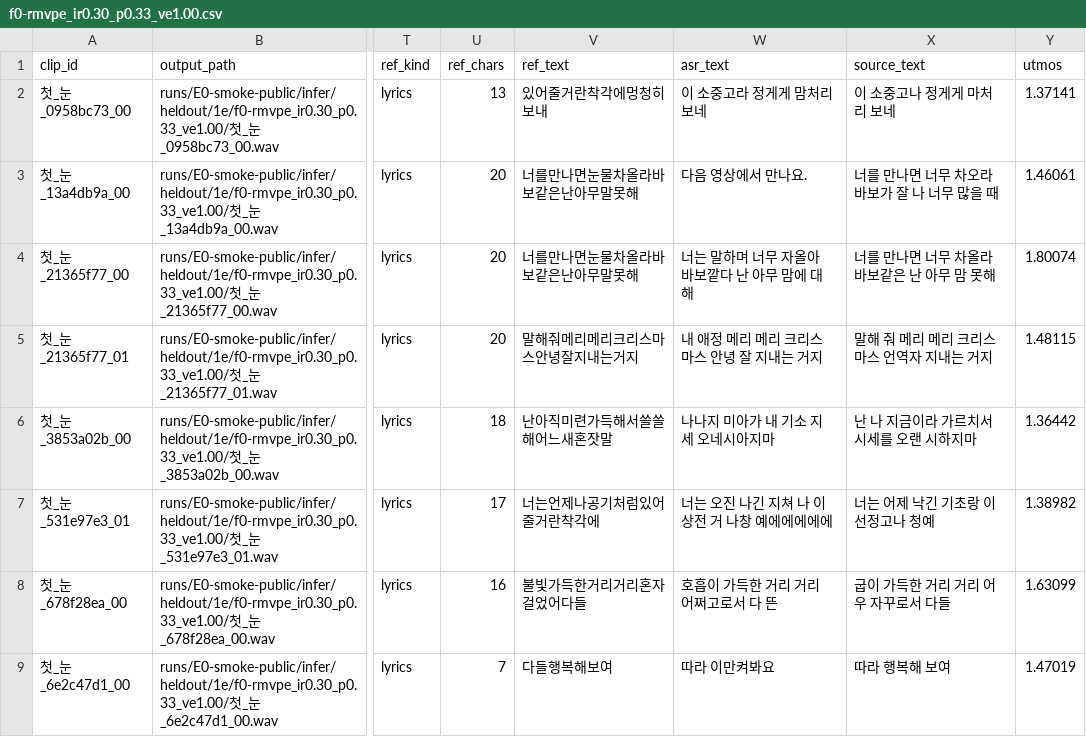
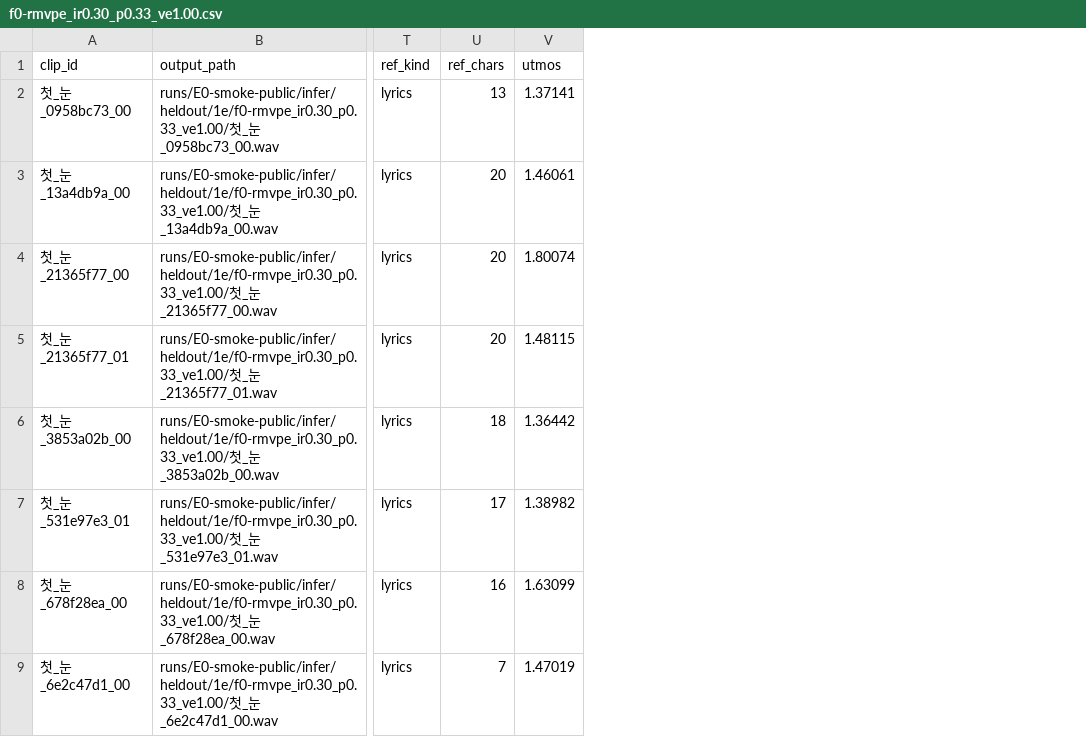
Before and after one commit to karneva/ai-voice-conversion, a CSV file: runs/E0-smoke-public/metrics/heldout/1e/f0-rmvpe_ir0.30_p0.33_ve1.00.csv, drawn as a sheet; only a part is shown, gaps mark what is left out; the diff names each change by its address in the sheet, - before the commit and + after, or states it on an @@ line.

Commit message:
fix: 클립별 평가 CSV에서 받아쓰기 텍스트를 분리해 가사가 커밋되지 않게 함
- evaluate.py: ref_text, asr_text, source_text를 git에서 제외되는 <combo>.text.csv로 따로 쓰고, 다시 집계할 때 이 파일에서 읽어 corpus CER 계산
- 이미 커밋된 공개 트랙 CSV 12개에서 텍스트 열 제거 (재집계 결과는 모든 지표가 이전과 동일)

```diff
--- a/runs/E0-smoke-public/metrics/heldout/1e/f0-rmvpe_ir0.30_p0.33_ve1.00.csv
+++ b/runs/E0-smoke-public/metrics/heldout/1e/f0-rmvpe_ir0.30_p0.33_ve1.00.csv
-column V (ref_text), rows 2-9: 있어줄거란착각에멍청히보내 | 너를만나면눈물차올라바보같은난아무말못해 | 너를만나면눈물차올라바보같은난아무말못해 | 말해줘메리메리크리스마스안녕잘지내는거지 | 난아직미련가득해서쓸쓸해어느새혼잣말 | 너는언제나공기처럼있어줄거란착각에 | 불빛가득한거리거리혼자걸었어다들 | 다들행복해보여
-column W (asr_text), rows 2-9: 이 소중고라 정게게 맘처리 보네 | 다음 영상에서 만나요. | 너는 말하며 너무 자올아 바보깥다 난 아무 맘에 대해 | 내 애정 메리 메리 크리스마스 안녕 잘 지내는 거지 | 나나지 미아가 내 기소 지세 오네시아지마 | 너는 오진 나긴 지쳐 나 이 상전 거 나창 예에에에에에 | 호흡이 가득한 거리 거리 어쩌고로서 다 뜬 | 따라 이만켜봐요
-column X (source_text), rows 2-9: 이 소중고나 정게게 마처리 보네 | 너를 만나면 너무 차오라 바보가 잘 나 너무 많을 때 | 너를 만나면 너무 차올라 바보같은 난 아무 맘 못해 | 말해 줘 메리 메리 크리스마스 언역자 지내는 거지 | 난 나 지금이라 가르치서 시세를 오랜 시하지마 | 너는 어제 낙긴 기초랑 이선정고나 청예 | 굽이 가득한 거리 거리 어우 자꾸로서 다들 | 따라 행복해 보여
```
Also changed, not shown: runs/E0-smoke-public/metrics/heldout/2e/f0-rmvpe_ir0.30_p0.33_ve1.00.csv, runs/E0-smoke-public/metrics/heldout/3e/f0-rmvpe_ir0.30_p0.33_ve1.00.csv, 13 other files.
